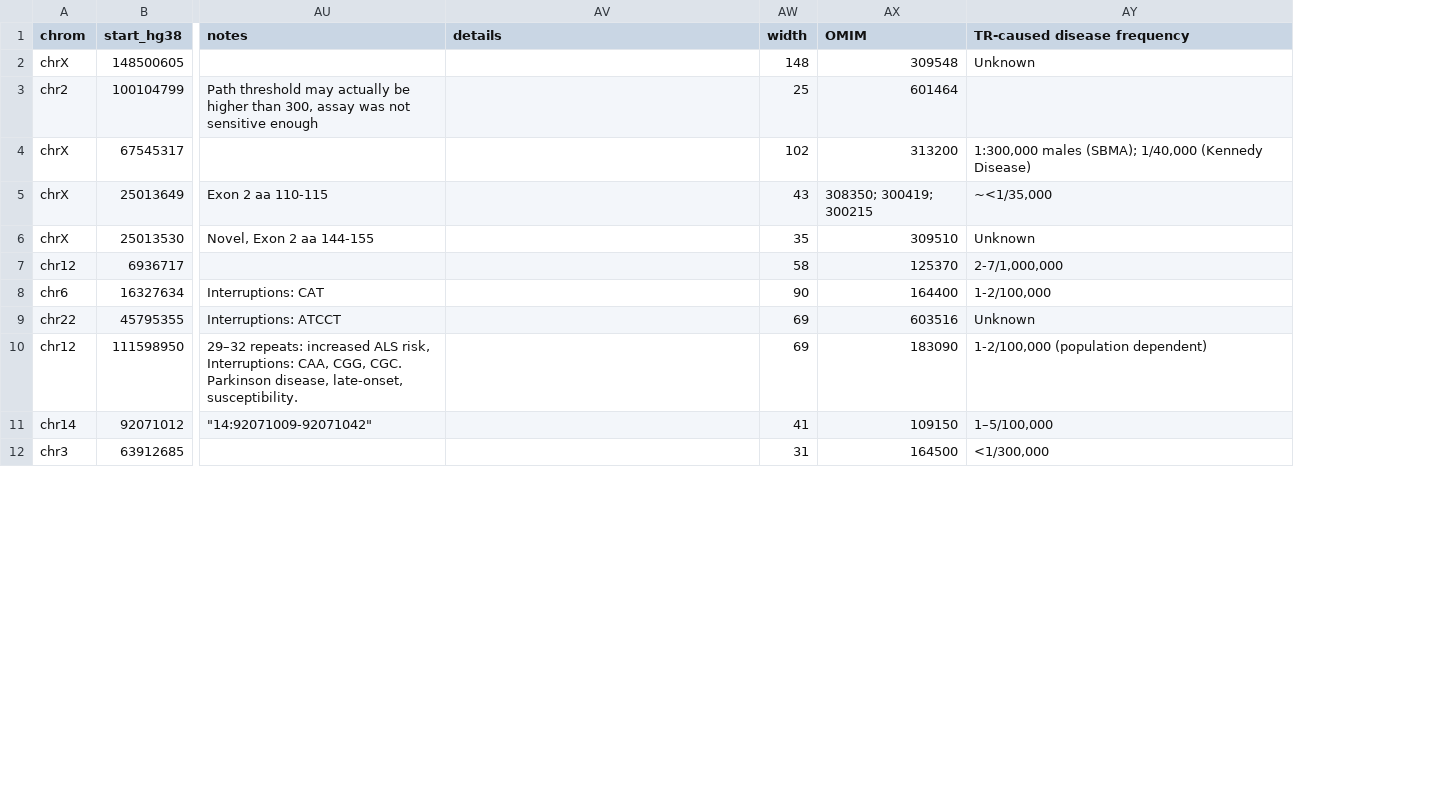
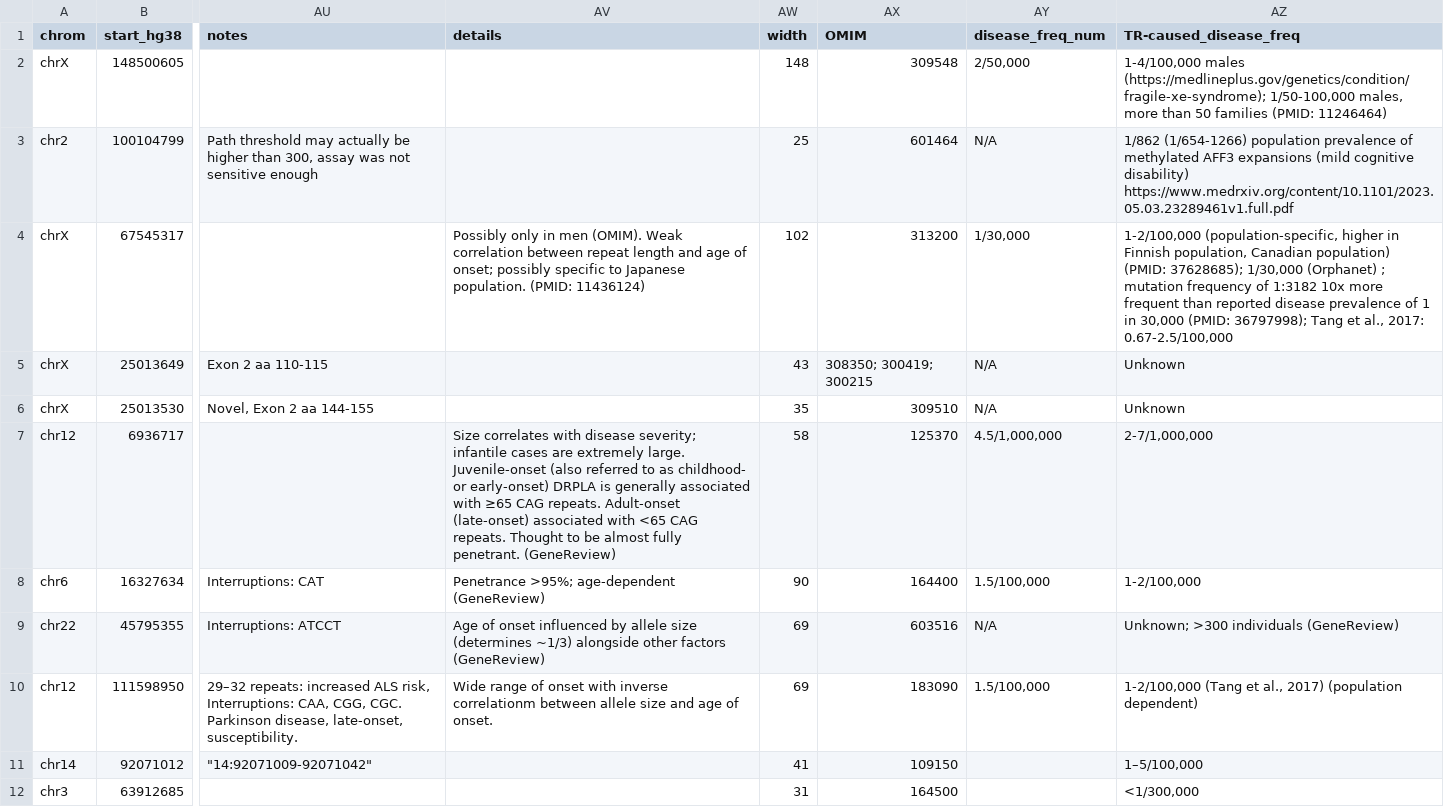
Before and after one commit to dashnowlab/STRchive, a CSV file: data/STR-disease-loci.processed.csv, drawn as a sheet; only a part is shown, gaps mark what is left out; addresses are those after the commit; ↵ is a line break in a cell; the diff names each change by its address in the sheet, - before the commit and + after, or states it on an @@ line.

Commit message:
prevalence + details through ATXN2

```diff
--- a/data/STR-disease-loci.processed.csv
+++ b/data/STR-disease-loci.processed.csv
+column AY (disease_freq_num), rows 2-10: 2/50,000 | N/A | 1/30,000 | N/A | N/A | 4.5/1,000,000 | 1.5/100,000 | N/A | 1.5/100,000
-AZ1: TR-caused disease frequency
+AZ1: TR-caused_disease_freq
-AZ2 (TR-caused_disease_freq): Unknown
+AZ2 (TR-caused_disease_freq): 1-4/100,000 males (https://medlineplus.gov/genetics/condition/fragile-xe-syndrome); 1/50-100,000 males, more than 50 families (PMID: 11246464)
-AZ3 (TR-caused_disease_freq): (empty)
+AZ3 (TR-caused_disease_freq): 1/862 (1/654-1266) population prevalence of methylated AFF3 expansions (mild cognitive disability) ↵ https://www.medrxiv.org/content/10.1101/2023.05.03.23289461v1.full.pdf
-AV4 (details): (empty)
+AV4 (details): Possibly only in men (OMIM). Weak correlation between repeat length and age of onset; possibly specific to Japanese population. (PMID: 11436124)
-AZ4 (TR-caused_disease_freq): 1:300,000 males (SBMA); 1/40,000 (Kennedy Disease)
+AZ4 (TR-caused_disease_freq): 1-2/100,000 (population-specific, higher in Finnish population, Canadian population) (PMID: 37628685); 1/30,000 (Orphanet) ; mutation frequency of 1:3182 10x more frequent than reported disease prevalence of 1 in 30,000 (PMID: 36797998); Tang et al., 2017: 0.67-2.5/100,000
-AZ5 (TR-caused_disease_freq): ~<1/35,000
+AZ5 (TR-caused_disease_freq): Unknown
-AV7 (details): (empty)
+AV7 (details): Size correlates with disease severity; infantile cases are extremely large. Juvenile-onset (also referred to as childhood- or early-onset) DRPLA is generally associated with ≥65 CAG repeats. Adult-onset (late-onset) associated with <65 CAG repeats. Thought to be almost fully penetrant. (GeneReview)
-AV8 (details): (empty)
+AV8 (details): Penetrance >95%; age-dependent (GeneReview)
-AV9 (details): (empty)
+AV9 (details): Age of onset influenced by allele size (determines ~1/3) alongside other factors (GeneReview)
-AZ9 (TR-caused_disease_freq): Unknown
+AZ9 (TR-caused_disease_freq): Unknown; >300 individuals (GeneReview)
-AV10 (details): (empty)
+AV10 (details): Wide range of onset with inverse correlationm between allele size and age of onset.
-AZ10 (TR-caused_disease_freq): 1-2/100,000 (population dependent)
+AZ10 (TR-caused_disease_freq): 1-2/100,000 (Tang et al., 2017) (population dependent)
```
